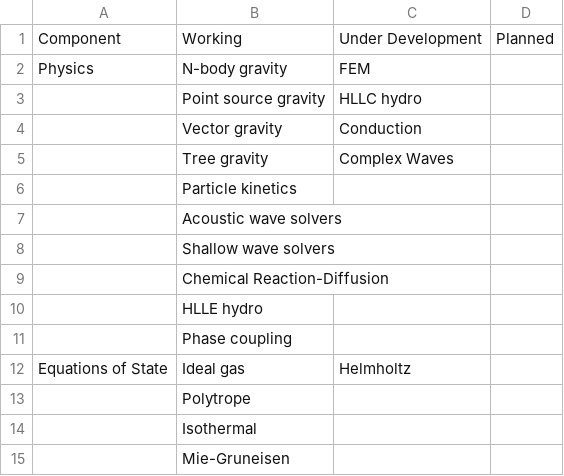
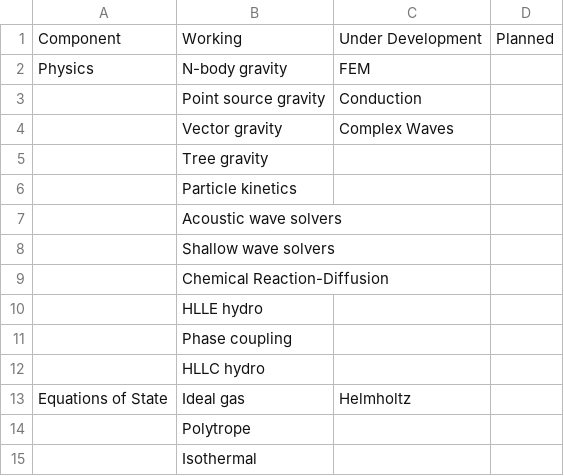
Before and after one commit to antimatterhorn/yggdrasil, a CSV file: docs/source/capabilities.csv, drawn as a sheet; only a part is shown; the shorter side is filled out with more unchanged rows.

Commit message:
updating docs to reflect working HLLC

```diff
--- a/docs/source/capabilities.csv
+++ b/docs/source/capabilities.csv
@@ -2,5 +2,5 @@
 Physics,N-body gravity,FEM,
-,Point source gravity,HLLC hydro,
-,Vector gravity,Conduction,
-,Tree gravity,Complex Waves,
+,Point source gravity,Conduction,
+,Vector gravity,Complex Waves,
+,Tree gravity,,
 ,Particle kinetics,,
@@ -11,2 +11,3 @@ Physics,N-body gravity,FEM,
 ,Phase coupling,,
+,HLLC hydro,,
 Equations of State,Ideal gas,Helmholtz,
```
